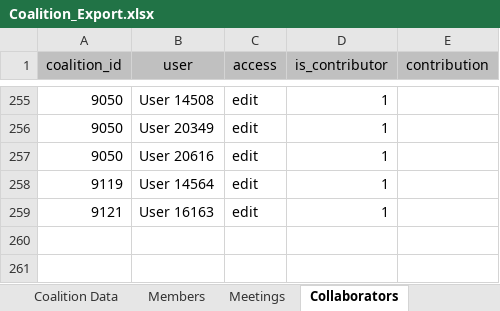
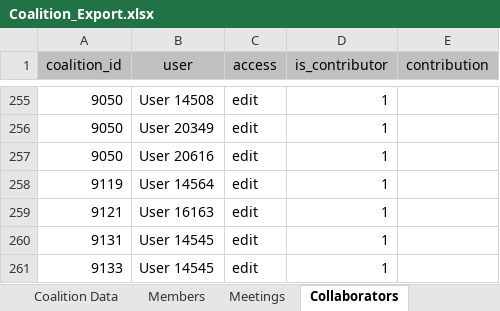
Before and after one commit to jstadni2/pears_nightly_export_reformatting, an Excel workbook: sample_inputs/Coalition_Export.xlsx, sheet Collaborators, drawn as a sheet; only a part is shown, gaps mark what is left out; values as stored, in another font and other column widths than the file's, no borders; the diff names each change by its address in the sheet, - before the commit and + after, or states it on an @@ line.

```diff
--- a/sample_inputs/Coalition_Export.xlsx (sheet Collaborators)
+++ b/sample_inputs/Coalition_Export.xlsx (sheet Collaborators)
+row 260: 9131 | User 14545 | edit | 1
+row 261: 9133 | User 14545 | edit | 1
```
Also changed, not shown: sheet Members, sheet Coalition Data, sheet Codebook, sample_inputs/Indirect_Activity_Export.xlsx, sample_inputs/PSE_Site_Activity_Export.xlsx, 7 other files.
